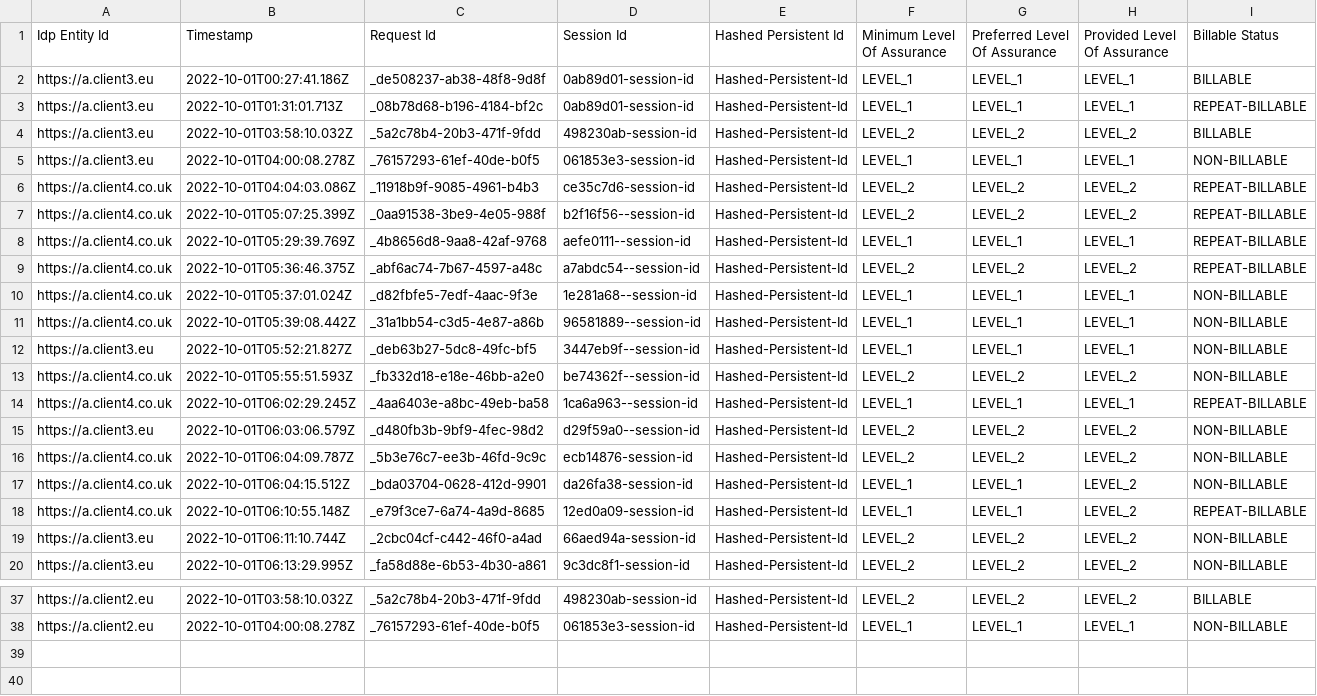
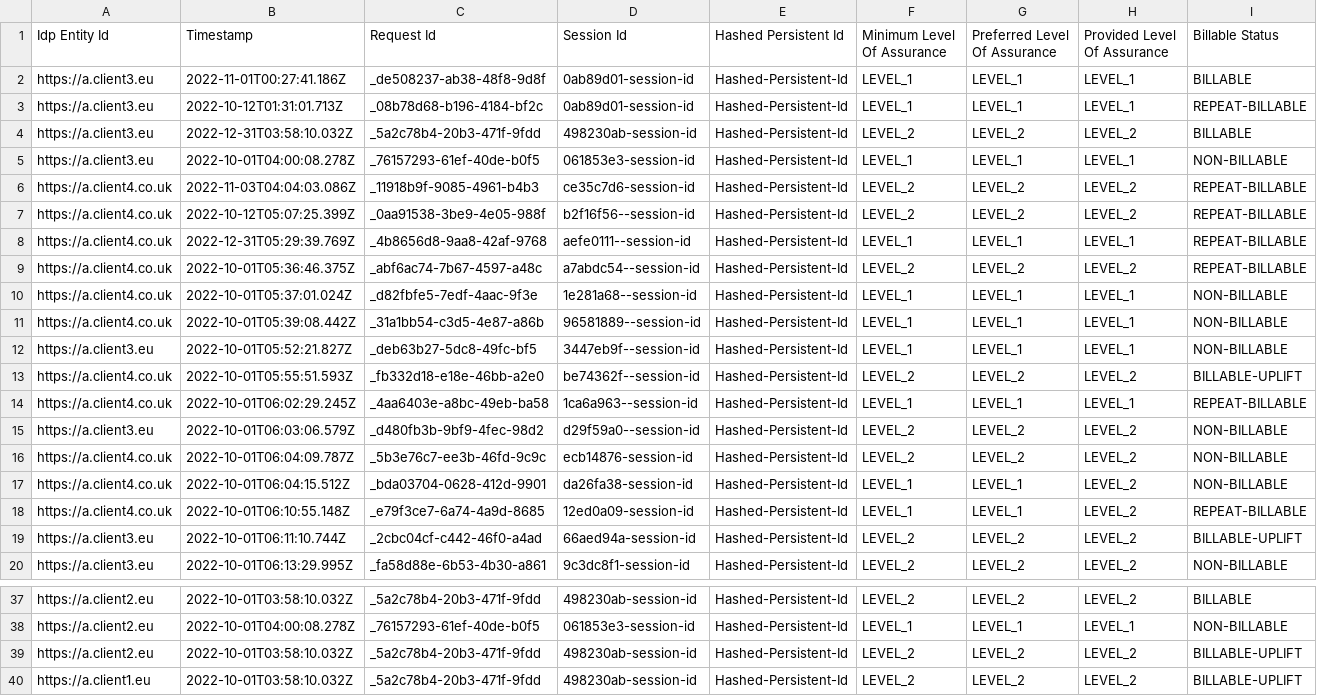
Before and after one commit to govuk-one-login/billing-transaction-monitoring, a CSV file: integration_tests/payloads/fakeBillingReport.csv, drawn as a sheet; only a part is shown, gaps mark what is left out; rows hold the shown columns only; the diff names each change by its address in the sheet, - before the commit and + after, or states it on an @@ line.

Commit message:
added from billable uplift event

```diff
--- a/integration_tests/payloads/fakeBillingReport.csv
+++ b/integration_tests/payloads/fakeBillingReport.csv
-B2 (Timestamp): 2022-10-01T00:27:41.186Z
+B2 (Timestamp): 2022-11-01T00:27:41.186Z
-B3 (Timestamp): 2022-10-01T01:31:01.713Z
+B3 (Timestamp): 2022-10-12T01:31:01.713Z
-B4 (Timestamp): 2022-10-01T03:58:10.032Z
+B4 (Timestamp): 2022-12-31T03:58:10.032Z
-B6 (Timestamp): 2022-10-01T04:04:03.086Z
+B6 (Timestamp): 2022-11-03T04:04:03.086Z
-B7 (Timestamp): 2022-10-01T05:07:25.399Z
+B7 (Timestamp): 2022-10-12T05:07:25.399Z
-B8 (Timestamp): 2022-10-01T05:29:39.769Z
+B8 (Timestamp): 2022-12-31T05:29:39.769Z
-I13 (Billable Status): NON-BILLABLE
+I13 (Billable Status): BILLABLE-UPLIFT
-I19 (Billable Status): NON-BILLABLE
+I19 (Billable Status): BILLABLE-UPLIFT
+row 39: https://a.client2.eu | 2022-10-01T03:58:10.032Z | _5a2c78b4-20b3-471f-9fdd | 498230ab-session-id | Hashed-Persistent-Id | LEVEL_2 | LEVEL_2 | LEVEL_2 | BILLABLE-UPLIFT
+row 40: https://a.client1.eu | 2022-10-01T03:58:10.032Z | _5a2c78b4-20b3-471f-9fdd | 498230ab-session-id | Hashed-Persistent-Id | LEVEL_2 | LEVEL_2 | LEVEL_2 | BILLABLE-UPLIFT
```
Also changed, not shown: 1 other file.
